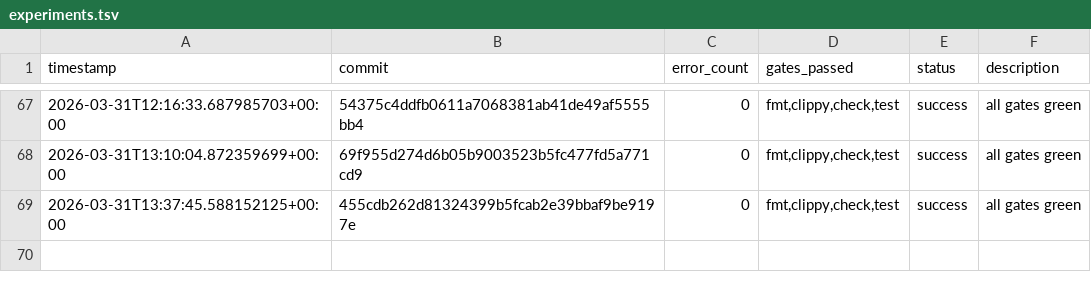
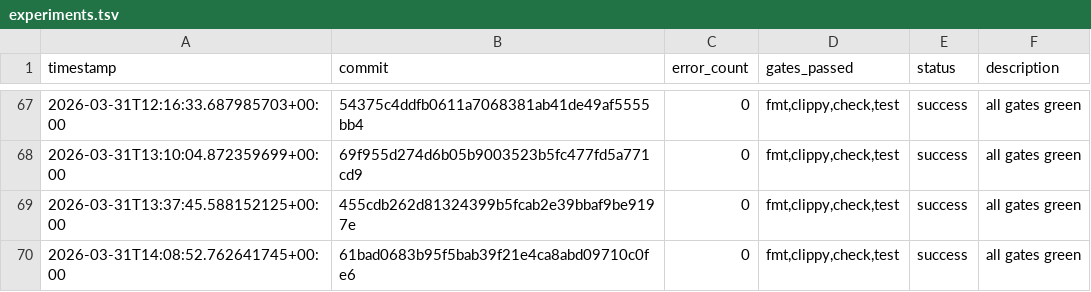
Before and after one commit to TheFermiSea/beefcake-swarm, a TSV file: experiments.tsv, drawn as a sheet; only a part is shown, gaps mark what is left out; the diff names each change by its address in the sheet, - before the commit and + after, or states it on an @@ line.

Commit message:
swarm: iteration 1 changes
Executed-By: swarm-ai-proxy

```diff
--- a/experiments.tsv
+++ b/experiments.tsv
+row 70: 2026-03-31T14:08:52.762641745+00:00 | 61bad0683b95f5bab39f21e4ca8abd09710c0fe6 | 0 | fmt,clippy,check,test | success | all gates green
```
